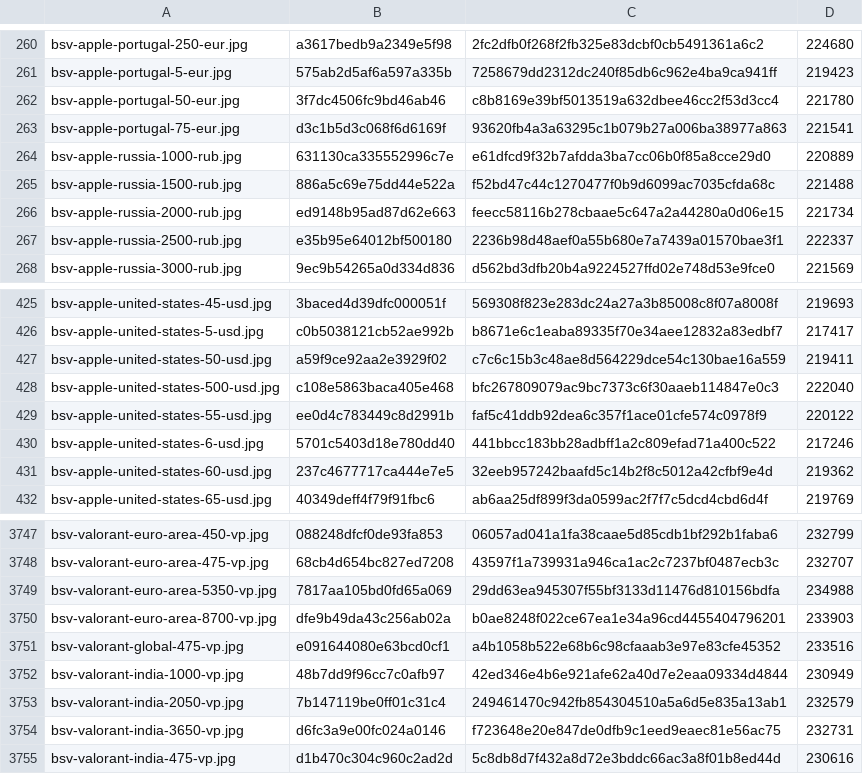
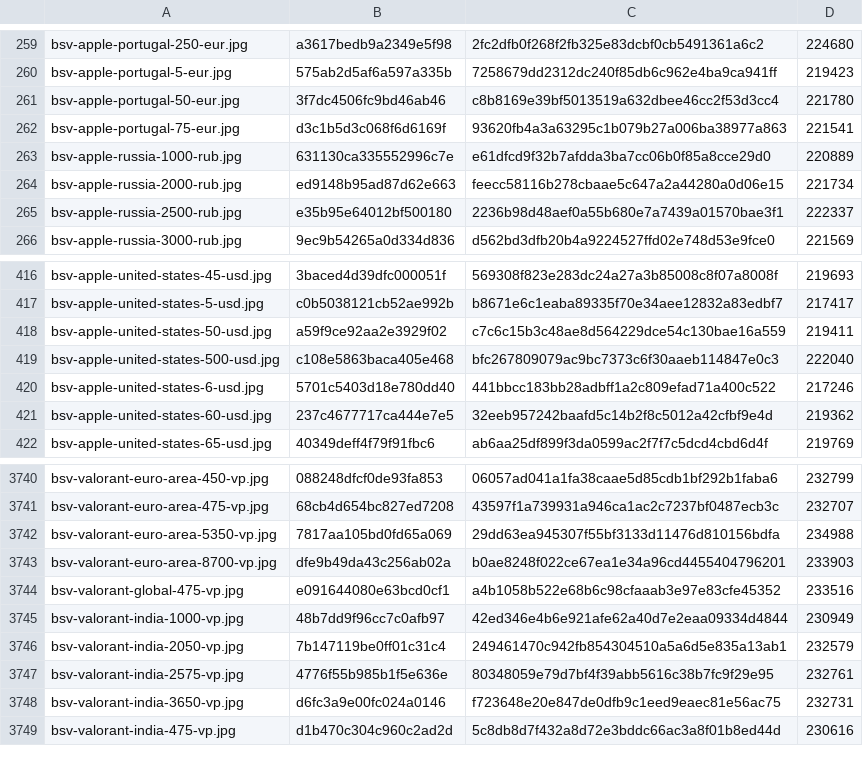
Before and after one commit to Rudwwe412/123, a TSV file: bsv-images-ym/bsv-covers-v1.tsv, drawn as a sheet; only a part is shown, gaps mark what is left out; the diff covers the shown part only.

```diff
--- a/bsv-images-ym/bsv-covers-v1.tsv
+++ b/bsv-images-ym/bsv-covers-v1.tsv
@@ -264,3 +263,2 @@ bsv-apple-portugal-75-eur.jpg	d3c1b5d3c068f6d6169f	93620fb4a3a63295c1b079b27a006
 bsv-apple-russia-1000-rub.jpg	631130ca335552996c7e	e61dfcd9f32b7afdda3ba7cc06b0f85a8cce29d0	220889
-bsv-apple-russia-1500-rub.jpg	886a5c69e75dd44e522a	f52bd47c44c1270477f0b9d6099ac7035cfda68c	221488
 bsv-apple-russia-2000-rub.jpg	ed9148b95ad87d62e663	feecc58116b278cbaae5c647a2a44280a0d06e15	221734
@@ -428,3 +419,2 @@ bsv-apple-united-states-50-usd.jpg	a59f9ce92aa2e3929f02	c7c6c15b3c48ae8d564229dc
 bsv-apple-united-states-500-usd.jpg	c108e5863baca405e468	bfc267809079ac9bc7373c6f30aaeb114847e0c3	222040
-bsv-apple-united-states-55-usd.jpg	ee0d4c783449c8d2991b	faf5c41ddb92dea6c357f1ace01cfe574c0978f9	220122
 bsv-apple-united-states-6-usd.jpg	5701c5403d18e780dd40	441bbcc183bb28adbff1a2c809efad71a400c522	217246
@@ -3753,2 +3746,3 @@ bsv-valorant-india-1000-vp.jpg	48b7dd9f96cc7c0afb97	42ed346e4b6e921afe62a40d7e2e
 bsv-valorant-india-2050-vp.jpg	7b147119be0ff01c31c4	249461470c942fb854304510a5a6d5e835a13ab1	232579
+bsv-valorant-india-2575-vp.jpg	4776f55b985b1f5e636e	80348059e79d7bf4f39abb5616c38b7fc9f29e95	232761
 bsv-valorant-india-3650-vp.jpg	d6fc3a9e00fc024a0146	f723648e20e847de0dfb9c1eed9eaec81e56ac75	232731
```
Also changed, not shown: 3 added rows and 8 removed rows elsewhere in this file, 1 other file.
